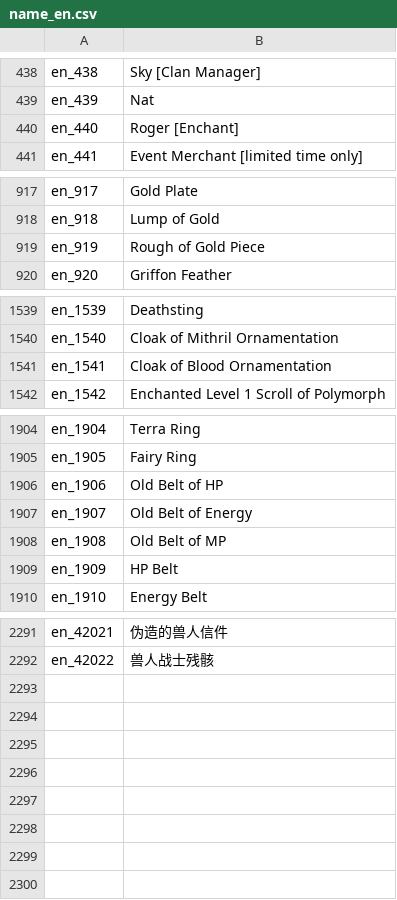
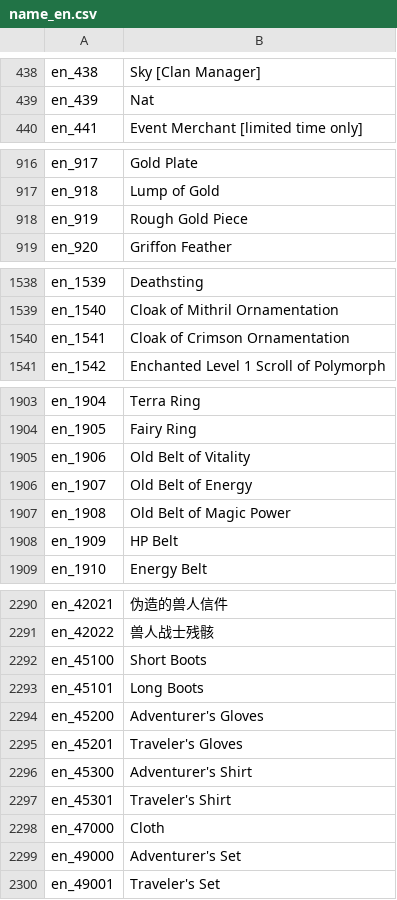
Before and after one commit to oberon-wu/teon-lang, a CSV file: name/name_en.csv, drawn as a sheet; only a part is shown, gaps mark what is left out; the diff covers the shown part only.

```diff
--- a/name/name_en.csv
+++ b/name/name_en.csv
@@ -439,3 +439,2 @@ en_438,"Sky [Clan Manager]"
 en_439,"Nat"
-en_440,"Roger [Enchant]"
 en_441,"Event Merchant [limited time only]"
@@ -918,3 +917,3 @@ en_917,"Gold Plate"
 en_918,"Lump of Gold"
-en_919,"Rough of Gold Piece"
+en_919,"Rough Gold Piece"
 en_920,"Griffon Feather"
@@ -1540,3 +1539,3 @@ en_1539,"Deathsting"
 en_1540,"Cloak of Mithril Ornamentation"
-en_1541,"Cloak of Blood Ornamentation"
+en_1541,"Cloak of Crimson Ornamentation"
 en_1542,"Enchanted Level 1 Scroll of Polymorph"
@@ -1905,5 +1904,5 @@ en_1904,"Terra Ring"
 en_1905,"Fairy Ring"
-en_1906,"Old Belt of HP"
+en_1906,"Old Belt of Vitality"
 en_1907,"Old Belt of Energy"
-en_1908,"Old Belt of MP"
+en_1908,"Old Belt of Magic Power"
 en_1909,"HP Belt"
@@ -2292 +2291,10 @@ en_42021,"伪造的兽人信件"
 en_42022,"兽人战士残骸"
+en_45100,"Short Boots"
+en_45101,"Long Boots"
+en_45200,"Adventurer's Gloves"
+en_45201,"Traveler's Gloves"
+en_45300,"Adventurer's Shirt"
+en_45301,"Traveler's Shirt"
+en_47000,"Cloth"
+en_49000,"Adventurer's Set"
+en_49001,"Traveler's Set"
```
Also changed, not shown: 2 edited cells elsewhere in this file, desc/desc_en.csv, 46 other files.
